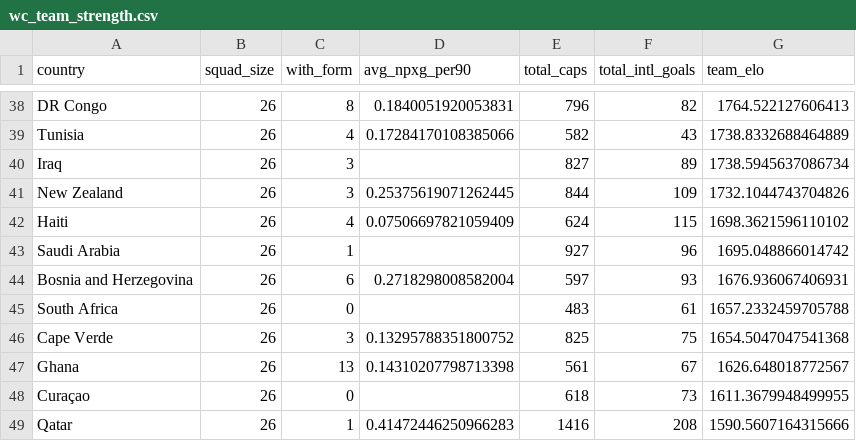
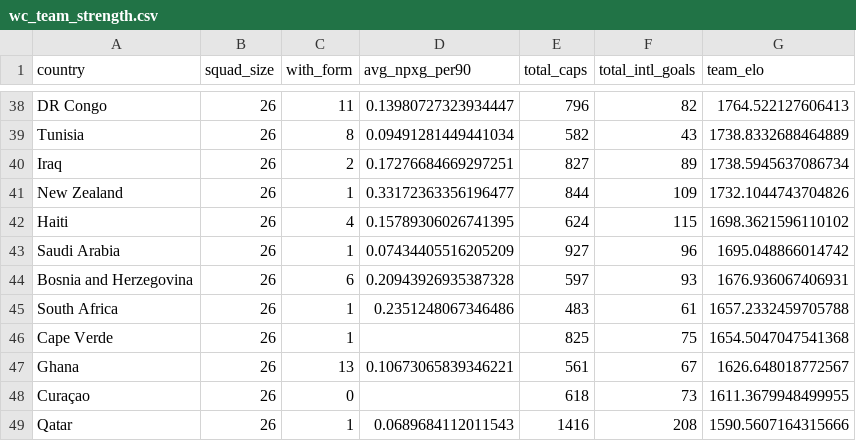
Before and after one commit to DiegoLarrieta/WorldCupPredictions, a CSV file: data/csv/worldcup/wc_team_strength.csv, drawn as a sheet; only a part is shown, gaps mark what is left out; the diff covers the shown part only; the diff names each change by its address in the sheet, - before the commit and + after, or states it on an @@ line.

```diff
--- a/data/csv/worldcup/wc_team_strength.csv
+++ b/data/csv/worldcup/wc_team_strength.csv
-C38 (with_form): 8
+C38 (with_form): 11
-D38 (avg_npxg_per90): 0.1840051920053831
+D38 (avg_npxg_per90): 0.13980727323934447
-C39 (with_form): 4
+C39 (with_form): 8
-D39 (avg_npxg_per90): 0.17284170108385066
+D39 (avg_npxg_per90): 0.09491281449441034
-C40 (with_form): 3
+C40 (with_form): 2
-D40 (avg_npxg_per90): (empty)
+D40 (avg_npxg_per90): 0.17276684669297251
-C41 (with_form): 3
+C41 (with_form): 1
-D41 (avg_npxg_per90): 0.25375619071262445
+D41 (avg_npxg_per90): 0.33172363356196477
-D42 (avg_npxg_per90): 0.07506697821059409
+D42 (avg_npxg_per90): 0.15789306026741395
-D43 (avg_npxg_per90): (empty)
+D43 (avg_npxg_per90): 0.07434405516205209
-D44 (avg_npxg_per90): 0.2718298008582004
+D44 (avg_npxg_per90): 0.20943926935387328
-C45 (with_form): 0
+C45 (with_form): 1
-D45 (avg_npxg_per90): (empty)
+D45 (avg_npxg_per90): 0.2351248067346486
-C46 (with_form): 3
+C46 (with_form): 1
-D46 (avg_npxg_per90): 0.13295788351800752
+D46 (avg_npxg_per90): (empty)
-D47 (avg_npxg_per90): 0.14310207798713398
+D47 (avg_npxg_per90): 0.10673065839346221
-D49 (avg_npxg_per90): 0.41472446250966283
+D49 (avg_npxg_per90): 0.0689684112011543
```
Also changed, not shown: 63 edited cells elsewhere in this file, data/csv/derived/market_prob.csv, data/csv/derived/match_vs_market.csv, 6 other files.
